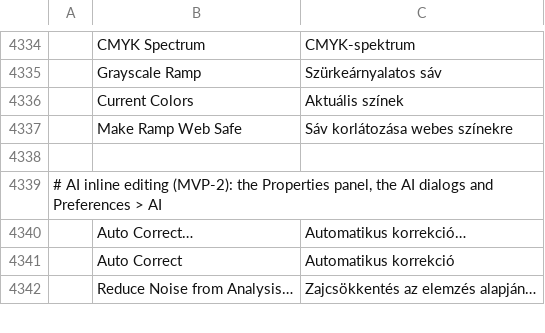
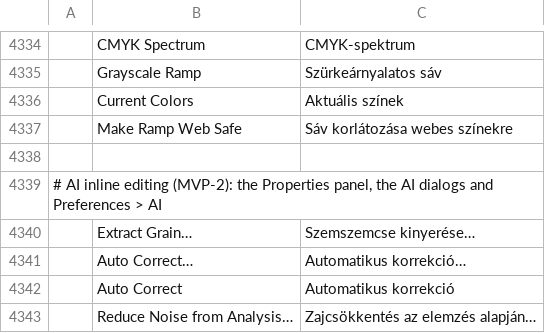
Before and after one commit to spacemishka/photocraft, a TSV file: crates/ui-egui/src/i18n/hu.tsv, drawn as a sheet; only a part is shown, gaps mark what is left out; the diff names each change by its address in the sheet, - before the commit and + after, or states it on an @@ line.

```diff
--- a/crates/ui-egui/src/i18n/hu.tsv
+++ b/crates/ui-egui/src/i18n/hu.tsv
+row 4340:  | Extract Grain… | Szemszemcse kinyerése…
```
Also changed, not shown: crates/ui-egui/src/i18n/el.tsv, crates/ui-egui/src/i18n/pt-br.tsv, 25 other files.
